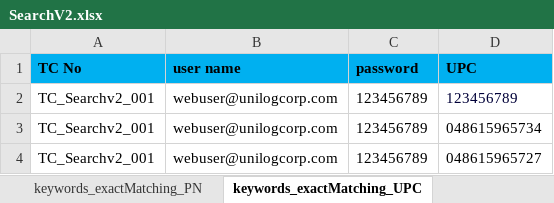
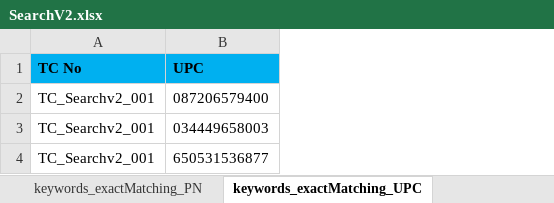
Before and after one commit to markapuramhari/thecollective, an Excel workbook: resources/ExcelsheetData/SearchV2.xlsx, sheet keywords_exactMatching_UPC, drawn as a sheet; values as stored, in another font and other column widths than the file's, no borders; removed rows and columns are numbered as before the commit, all else as after; the diff names each change by its address in the sheet, - before the commit and + after, or states it on an @@ line.

```diff
--- a/resources/ExcelsheetData/SearchV2.xlsx (sheet keywords_exactMatching_UPC)
+++ b/resources/ExcelsheetData/SearchV2.xlsx (sheet keywords_exactMatching_UPC)
-column B (user name), rows 2-4: all webuser@unilogcorp.com
-column C (password), rows 2-4: all 123456789
-B2 (UPC): 123456789
+B2 (UPC): 087206579400
-B2 text colour: #000038
+B2 text colour: black
-B3 (UPC): 048615965734
+B3 (UPC): 034449658003
-B4 (UPC): 048615965727
+B4 (UPC): 650531536877
```
Also changed, not shown: sheet keyword_ExactMatching_BNOrMPN, sheet keyword_ExactMatch_BNOrUPC, sheet keywords_exactMatching_PN, sheet keyword_ExactMatch_PNOrMPN, sheet keywords_exactMatching_MPN, sheet keyword_ExactMatch_BNOrPN, other sheet tabs, 3 other files.
